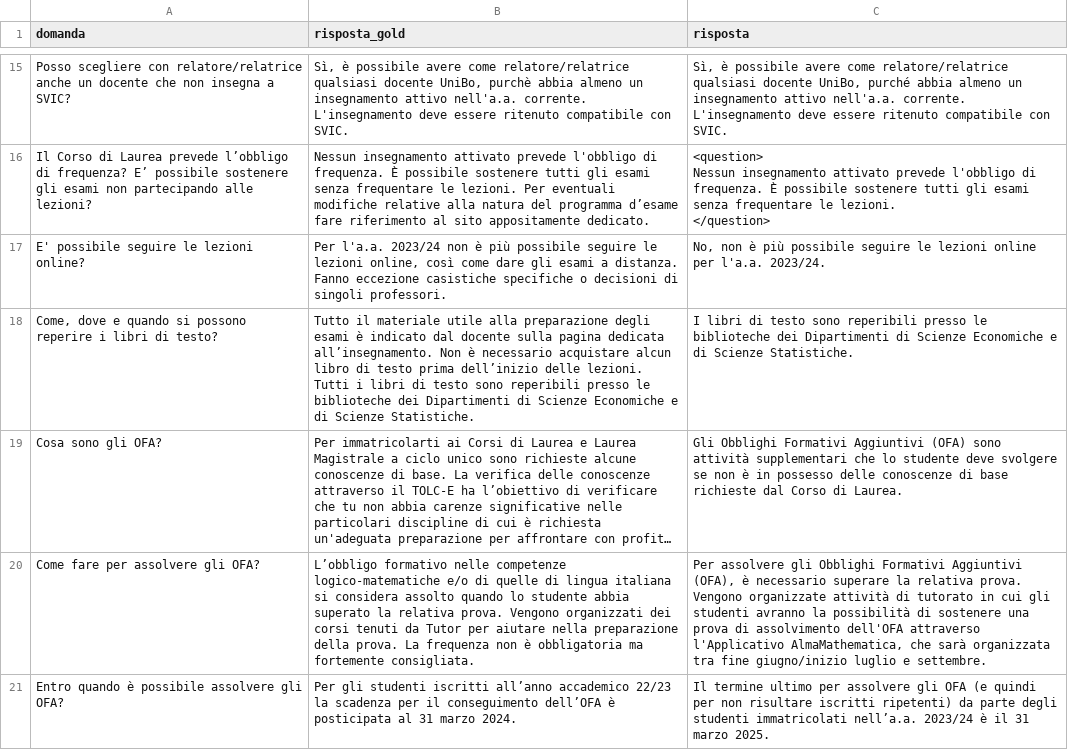
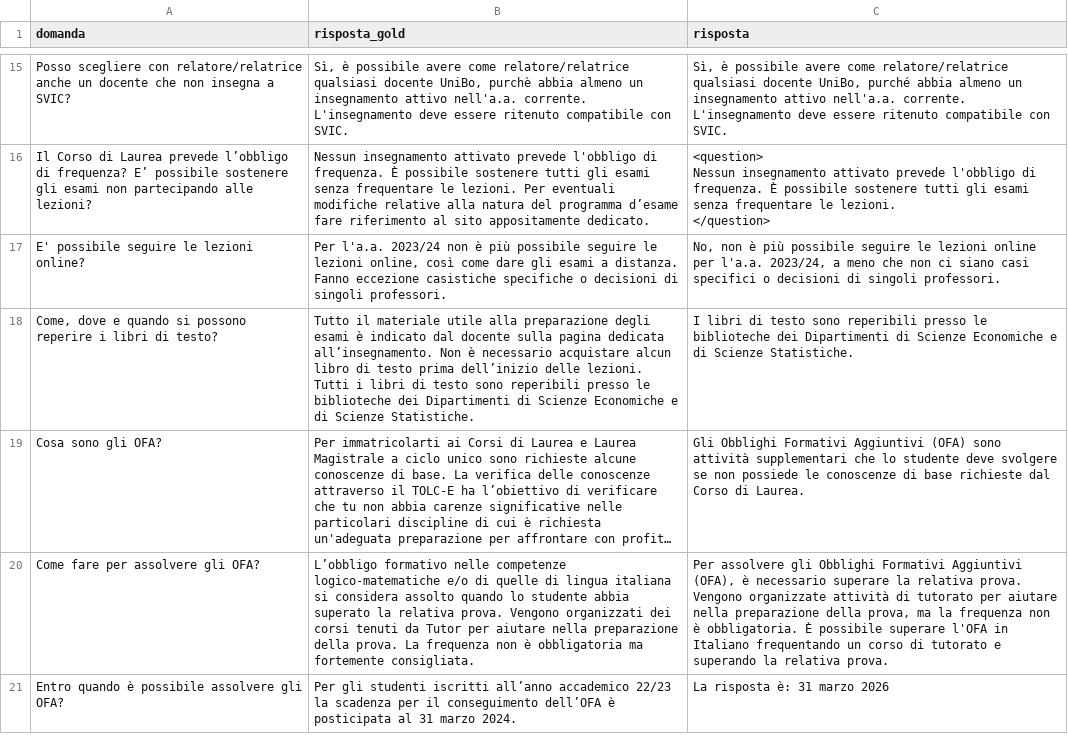
Before and after one commit to NicolasAmadori/Tesi, a CSV file: VectorDb/output/meta-llama/Meta-Llama-3.1-8B-Instruct/UniboSviCoop.csv, drawn as a sheet; only a part is shown, gaps mark what is left out; long unchanged cells end in …; the diff covers the shown part only; the diff names each change by its address in the sheet, - before the commit and + after, or states it on an @@ line.

```diff
--- a/VectorDb/output/meta-llama/Meta-Llama-3.1-8B-Instruct/UniboSviCoop.csv
+++ b/VectorDb/output/meta-llama/Meta-Llama-3.1-8B-Instruct/UniboSviCoop.csv
-C17 (risposta): …per l'a.a. 2023/24.
+C17 (risposta): …per l'a.a. 2023/24, a meno che non ci siano casi specifici o decisioni di singoli professori.
-C19 (risposta): …se non è in possesso delle conoscenze di…
+C19 (risposta): …se non possiede le conoscenze di…
-C20 (risposta): …di tutorato in cui gli studenti avranno la possibilità di sostenere una prova di assolvimento dell'OFA attraverso l'Applicativo AlmaMathematica, che sarà organizzata tra fine giugno/inizio luglio e settembre.
+C20 (risposta): …di tutorato per aiutare nella preparazione della prova, ma la frequenza non è obbligatoria. È possibile superare l'OFA in Italiano frequentando un corso di tutorato e superando la relativa prova.
-C21 (risposta): Il termine ultimo per assolvere gli OFA (e quindi per non risultare iscritti ripetenti) da parte degli studenti immatricolati nell’a.a. 2023/24 è il 31 marzo 2025.
+C21 (risposta): La risposta è: 31 marzo 2026
```
Also changed, not shown: 14 edited cells elsewhere in this file, VectorDb/output/meta-llama/Meta-Llama-3.1-8B-Instruct/UniboIngScInf.csv, VectorDb/output/microsoft/Phi-3.5-mini-instruct/UniboIngScInf.csv, 7 other files.
